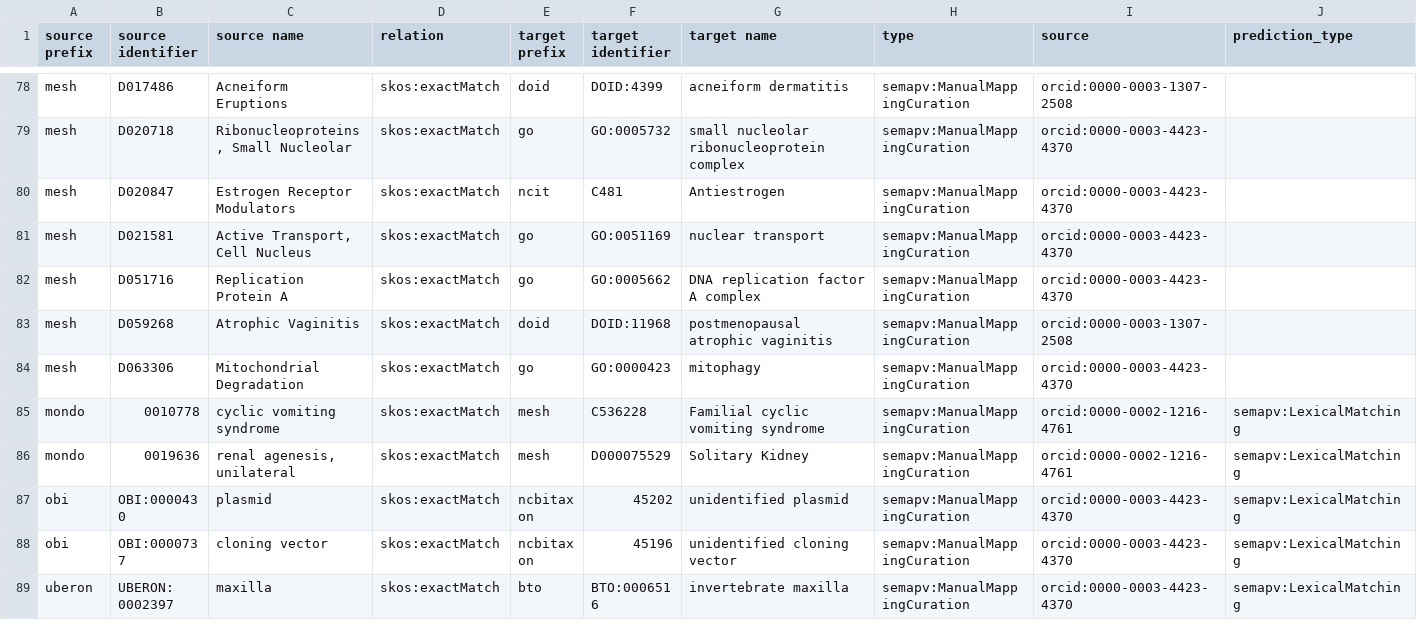
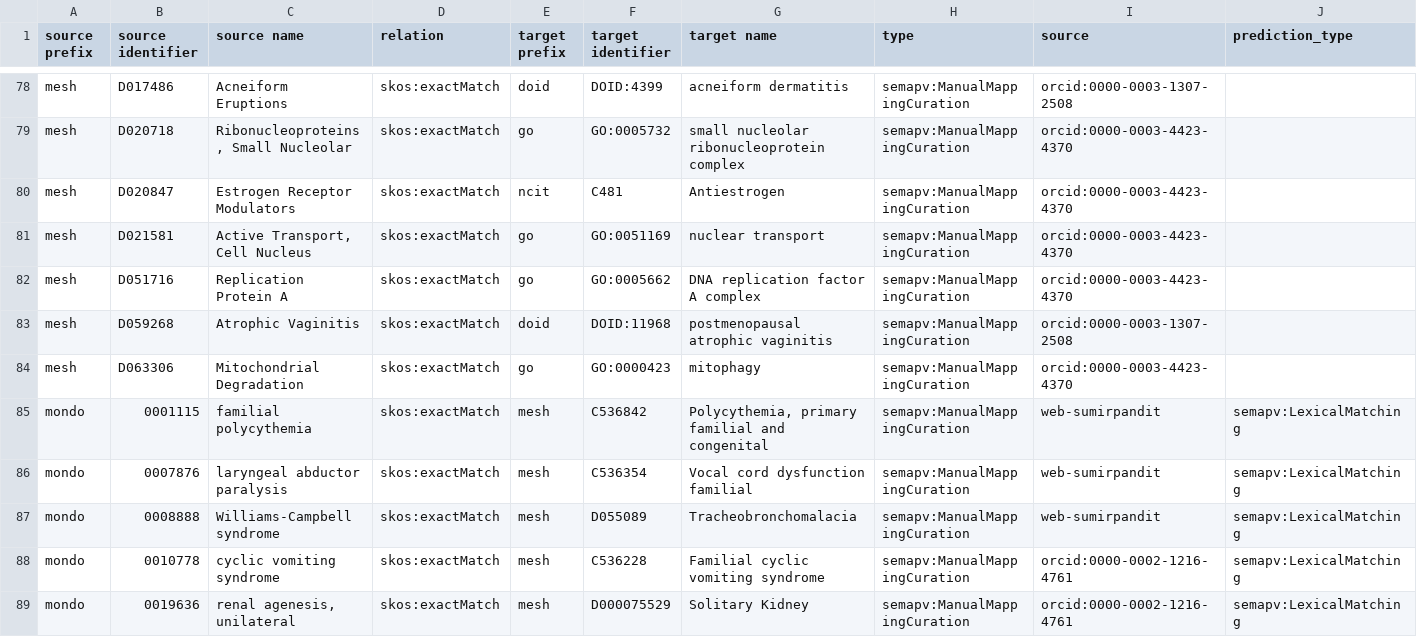
Before and after one commit to biopragmatics/biomappings, a TSV file: src/biomappings/resources/unsure.tsv, drawn as a sheet; only a part is shown, gaps mark what is left out; the shorter side is filled out with more unchanged rows; rows hold the shown columns only; the diff names each change by its address in the sheet, - before the commit and + after, or states it on an @@ line.

Commit message:
Curated 10 mappings (sumirpandit)

```diff
--- a/src/biomappings/resources/unsure.tsv
+++ b/src/biomappings/resources/unsure.tsv
+row 85: mondo | 0001115 | familial polycythemia | skos:exactMatch | mesh | C536842 | Polycythemia, primary familial and congenital | semapv:ManualMappingCuration | web-sumirpandit | semapv:LexicalMatching
+row 86: mondo | 0007876 | laryngeal abductor paralysis | skos:exactMatch | mesh | C536354 | Vocal cord dysfunction familial | semapv:ManualMappingCuration | web-sumirpandit | semapv:LexicalMatching
+row 87: mondo | 0008888 | Williams-Campbell syndrome | skos:exactMatch | mesh | D055089 | Tracheobronchomalacia | semapv:ManualMappingCuration | web-sumirpandit | semapv:LexicalMatching
```
Also changed, not shown: src/biomappings/resources/incorrect.tsv, 1 other file.
